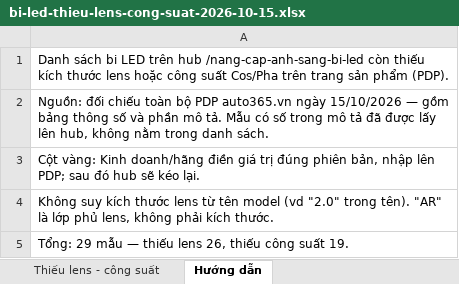
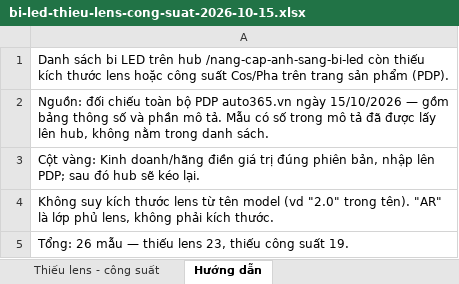
Before and after one commit to manhcuong365group/preview-365group, an Excel workbook: docs/bi-led-thieu-lens-cong-suat-2026-10-15.xlsx, sheet Hướng dẫn, drawn as a sheet; values as stored, in another font and other column widths than the file's, no borders; the diff names each change by its address in the sheet, - before the commit and + after, or states it on an @@ line.

```diff
--- a/docs/bi-led-thieu-lens-cong-suat-2026-10-15.xlsx (sheet Hướng dẫn)
+++ b/docs/bi-led-thieu-lens-cong-suat-2026-10-15.xlsx (sheet Hướng dẫn)
-A5: Tổng: 29 mẫu — thiếu lens 26, thiếu công…
+A5: Tổng: 26 mẫu — thiếu lens 23, thiếu công…
```
Also changed, not shown: sheet Thiếu lens - công suất, 4 other files.
